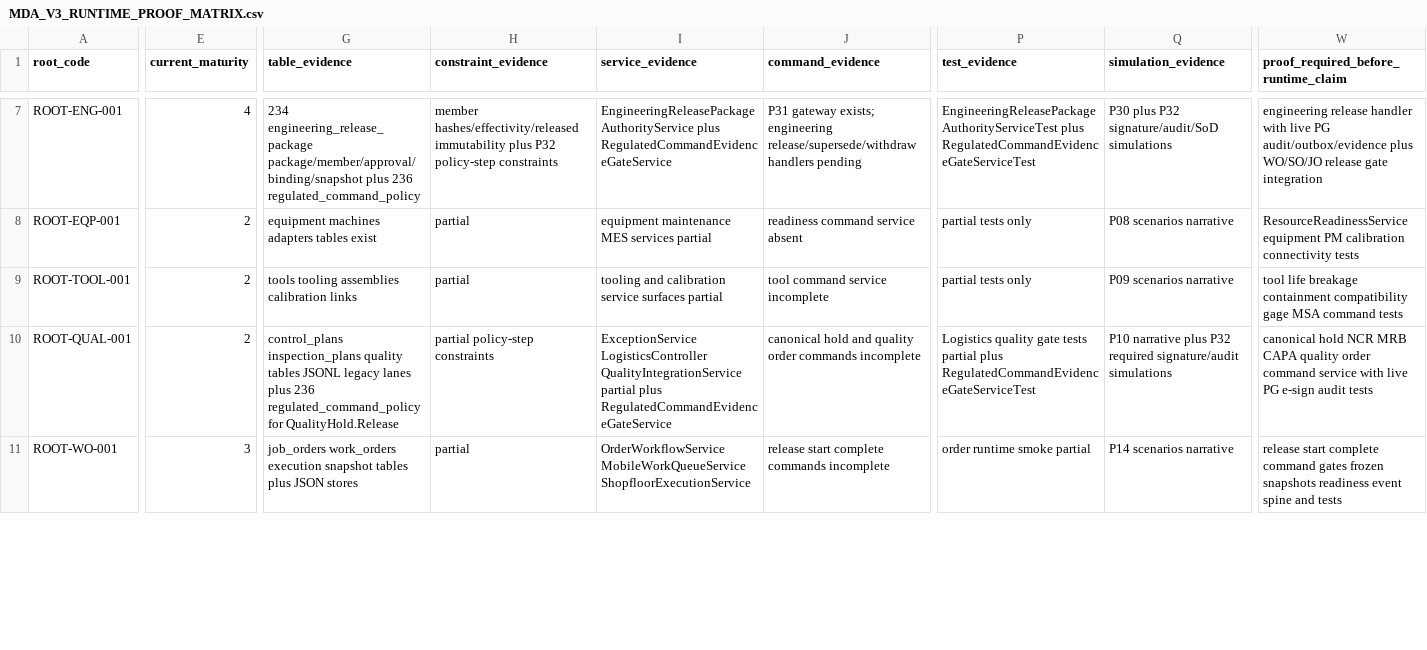
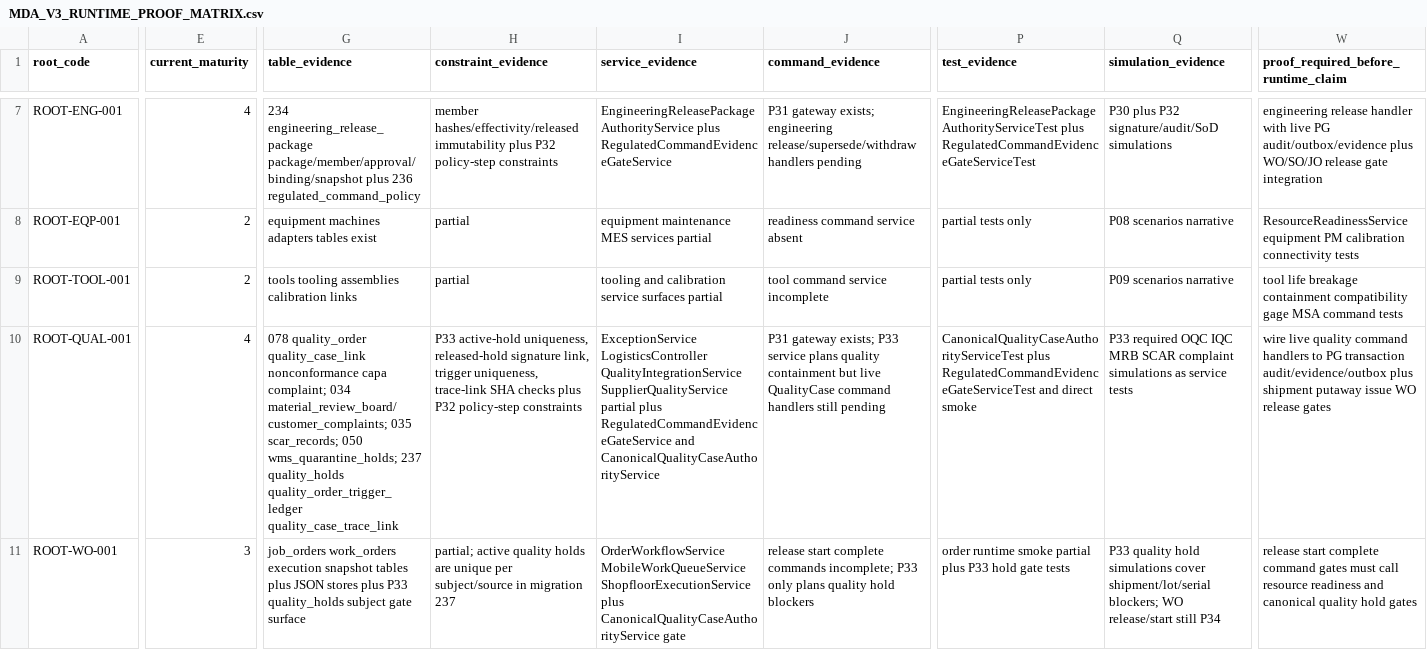
Before and after one commit to sanhvo86-hesem/mom, a CSV file: _reports/agent-audits/mda-v3-runtime-upgrade-2026-05-29/MDA_V3_RUNTIME_PROOF_MATRIX.csv, drawn as a sheet; only a part is shown, gaps mark what is left out; the diff covers the shown part only; the diff names each change by its address in the sheet, - before the commit and + after, or states it on an @@ line.

Commit message:
feat(mda-v3): add canonical quality hold gate

```diff
--- a/_reports/agent-audits/mda-v3-runtime-upgrade-2026-05-29/MDA_V3_RUNTIME_PROOF_MATRIX.csv
+++ b/_reports/agent-audits/mda-v3-runtime-upgrade-2026-05-29/MDA_V3_RUNTIME_PROOF_MATRIX.csv
-E10 (current_maturity): 2
+E10 (current_maturity): 4
-G10 (table_evidence): control_plans inspection_plans quality tables JSONL legacy lanes plus 236 regulated_command_policy for QualityHold.Release
+G10 (table_evidence): 078 quality_order quality_case_link nonconformance capa complaint; 034 material_review_board/customer_complaints; 035 scar_records; 050 wms_quarantine_holds; 237 quality_holds quality_order_trigger_ledger quality_case_trace_link
-H10 (constraint_evidence): partial policy-step constraints
+H10 (constraint_evidence): P33 active-hold uniqueness, released-hold signature link, trigger uniqueness, trace-link SHA checks plus P32 policy-step constraints
-I10 (service_evidence): …LogisticsController QualityIntegrationService partial plus RegulatedCommandEvidenceGateService
+I10 (service_evidence): …LogisticsController QualityIntegrationService SupplierQualityService partial plus RegulatedCommandEvidenceGateService and CanonicalQualityCaseAuthorityService
-J10 (command_evidence): canonical hold and quality order commands incomplete
+J10 (command_evidence): P31 gateway exists; P33 service plans quality containment but live QualityCase command handlers still pending
-P10 (test_evidence): Logistics quality gate tests partial plus RegulatedCommandEvidenceGateServiceTest
+P10 (test_evidence): CanonicalQualityCaseAuthorityServiceTest plus RegulatedCommandEvidenceGateServiceTest and direct smoke
-Q10 (simulation_evidence): P10 narrative plus P32 required signature/audit simulations
+Q10 (simulation_evidence): P33 required OQC IQC MRB SCAR complaint simulations as service tests
-W10: canonical hold NCR MRB CAPA quality order command service with live PG e-sign audit tests
+W10: wire live quality command handlers to PG transaction audit/evidence/outbox plus shipment putaway issue WO release gates
-G11 (table_evidence): …JSON stores
+G11 (table_evidence): …JSON stores plus P33 quality_holds subject gate surface
-H11 (constraint_evidence): partial
+H11 (constraint_evidence): partial; active quality holds are unique per subject/source in migration 237
-I11 (service_evidence): …MobileWorkQueueService ShopfloorExecutionService
+I11 (service_evidence): …MobileWorkQueueService ShopfloorExecutionService plus CanonicalQualityCaseAuthorityService gate
-J11 (command_evidence): …complete commands incomplete
+J11 (command_evidence): …complete commands incomplete; P33 only plans quality hold blockers
-P11 (test_evidence): order runtime smoke partial
+P11 (test_evidence): order runtime smoke partial plus P33 hold gate tests
-Q11 (simulation_evidence): P14 scenarios narrative
+Q11 (simulation_evidence): P33 quality hold simulations cover shipment/lot/serial blockers; WO release/start still P34
-W11: …command gates frozen snapshots readiness event spine and tests
+W11: …command gates must call resource readiness and canonical quality hold gates
```
Also changed, not shown: 20 edited cells elsewhere in this file, 14 other files.
